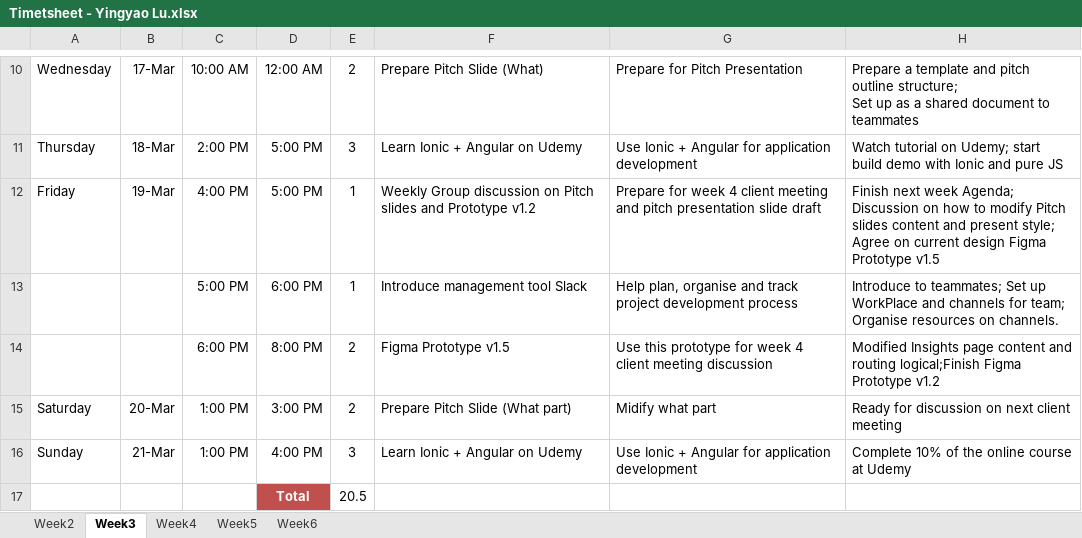
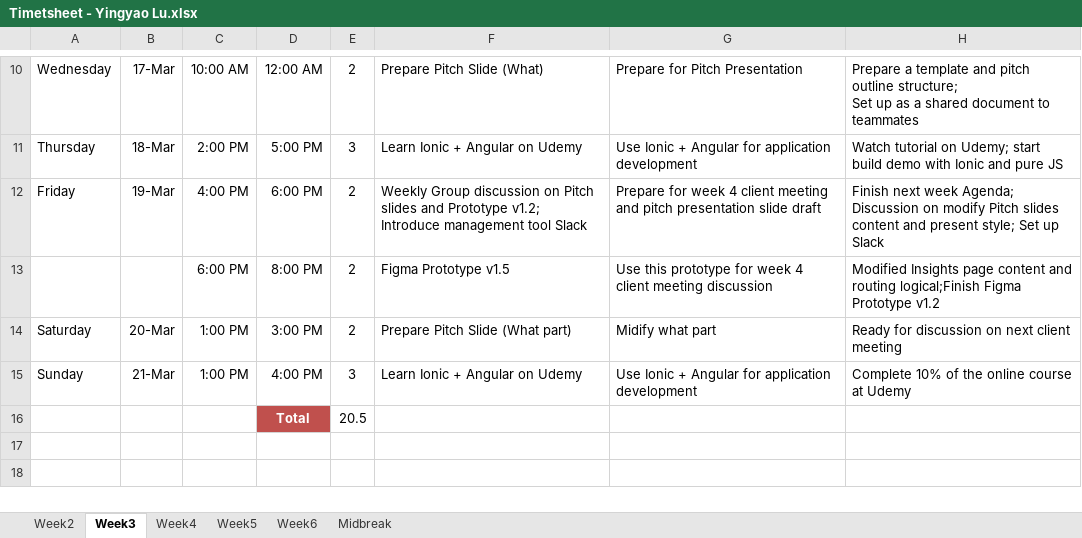
Before and after one commit to portiang20/project-mindspace, an Excel workbook: Time sheet/Timetsheet - Yingyao Lu.xlsx, sheet Week3, drawn as a sheet; only a part is shown, gaps mark what is left out; values as stored, in another font and other column widths than the file's, no borders; ↵ is a line break in a cell; the diff names each change by its address in the sheet, - before the commit and + after, or states it on an @@ line.

Commit message:
Emily add midbreak timesheet

```diff
--- a/Time sheet/Timetsheet - Yingyao Lu.xlsx (sheet Week3)
+++ b/Time sheet/Timetsheet - Yingyao Lu.xlsx (sheet Week3)
+sheet tab: Midbreak
-D12: 5:00 PM
+D12: 6:00 PM
-E12: 1
+E12: 2
-F12: …and Prototype v1.2
+F12: …and Prototype v1.2; Introduce management tool Slack
-H12: …Discussion on how to modify Pitch slides content and present style; ↵ Agree on current design Figma Prototype v1.5
+H12: …Discussion on modify Pitch slides content and present style; Set up Slack
-row 13:  |  | 5:00 PM | 6:00 PM | 1 | Introduce management tool Slack | Help plan, organise and track project development process | Introduce to teammates; Set up WorkPlace and channels for team; Organise resources on channels.
```
Also changed, not shown: sheet Week6, sheet Week2, sheet Week4.
